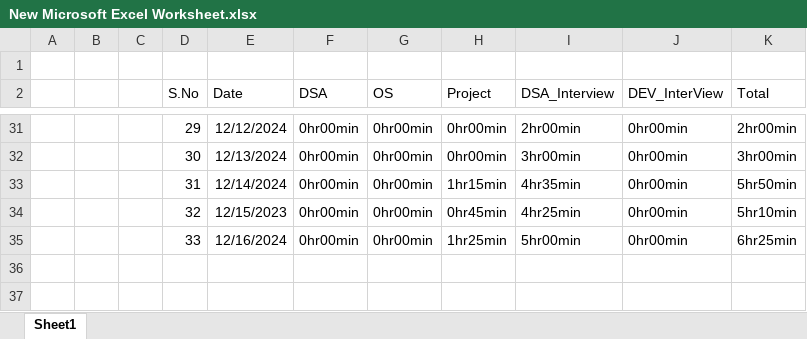
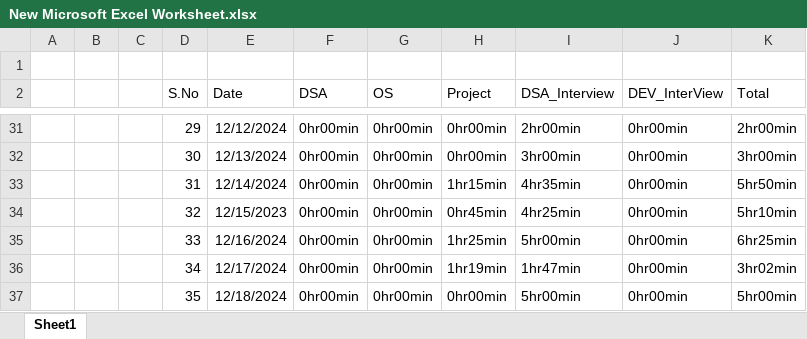
Before and after one commit to Siser-Pratap/Timeline, an Excel workbook: New Microsoft Excel Worksheet.xlsx, sheet Sheet1, drawn as a sheet; only a part is shown, gaps mark what is left out; values as stored, in another font and other column widths than the file's, no borders; the diff names each change by its address in the sheet, - before the commit and + after, or states it on an @@ line.

Commit message:
update 18-12-24

```diff
--- a/New Microsoft Excel Worksheet.xlsx (sheet Sheet1)
+++ b/New Microsoft Excel Worksheet.xlsx (sheet Sheet1)
+row 36:  |  |  | 34 | 12/17/2024 | 0hr00min | 0hr00min | 1hr19min | 1hr47min | 0hr00min | 3hr02min
+row 37:  |  |  | 35 | 12/18/2024 | 0hr00min | 0hr00min | 0hr00min | 5hr00min | 0hr00min | 5hr00min
```
